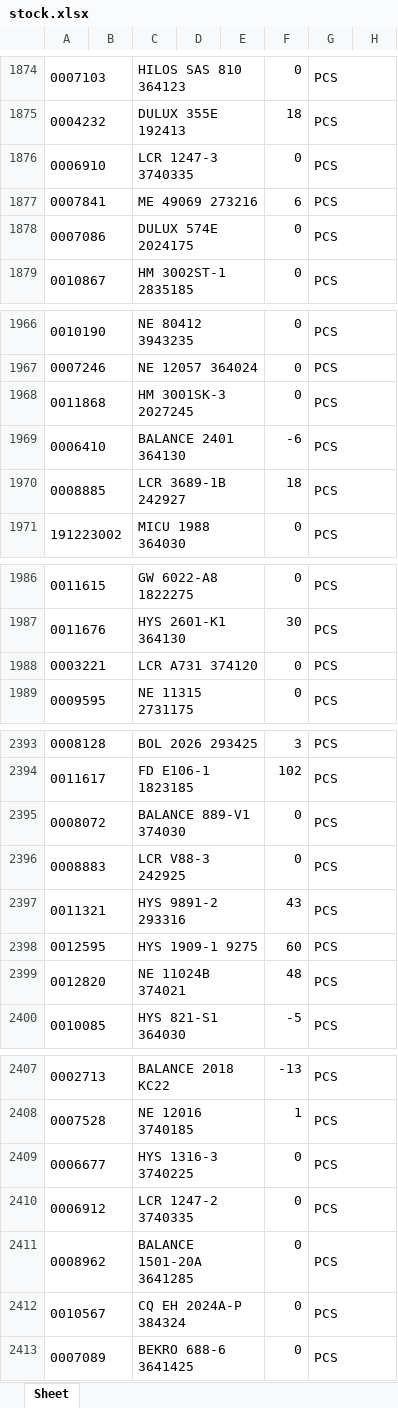
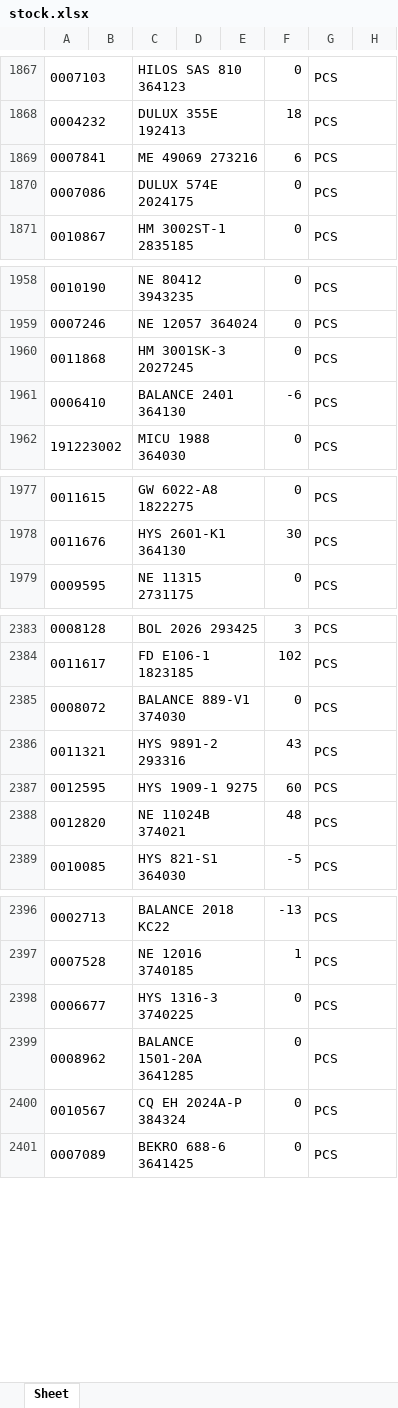
Before and after one commit to indahmakmur0530-beep/inma-display, an Excel workbook: stock.xlsx, sheet Sheet, drawn as a sheet; only a part is shown, gaps mark what is left out; values as stored, in another font and other column widths than the file's, no borders; removed rows and columns are numbered as before the commit, all else as after; the diff covers the shown part only; the diff names each change by its address in the sheet, - before the commit and + after, or states it on an @@ line.

```diff
--- a/stock.xlsx (sheet Sheet)
+++ b/stock.xlsx (sheet Sheet)
-row 1876: 0006910 |  | LCR 1247-3 3740335 |  |  | 0 | PCS
-row 1970: 0008885 |  | LCR 3689-1B 242927 |  |  | 18 | PCS
-row 1988: 0003221 |  | LCR A731 374120 |  |  | 0 | PCS
-row 2396: 0008883 |  | LCR V88-3 242925 |  |  | 0 | PCS
-row 2410: 0006912 |  | LCR 1247-2 3740335 |  |  | 0 | PCS
```
Also changed, not shown: 4 added rows, 9 removed rows and 15 edited cells elsewhere in this sheet.
